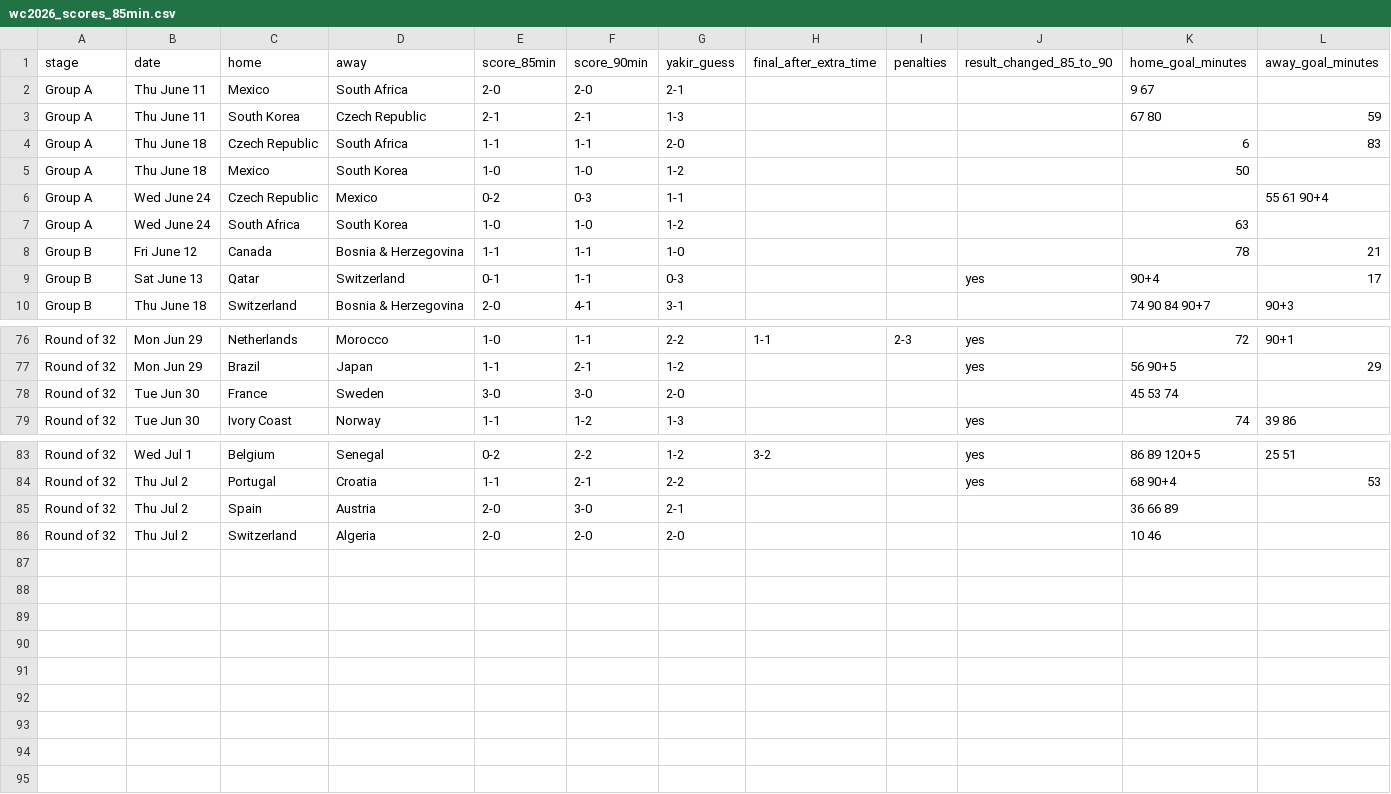
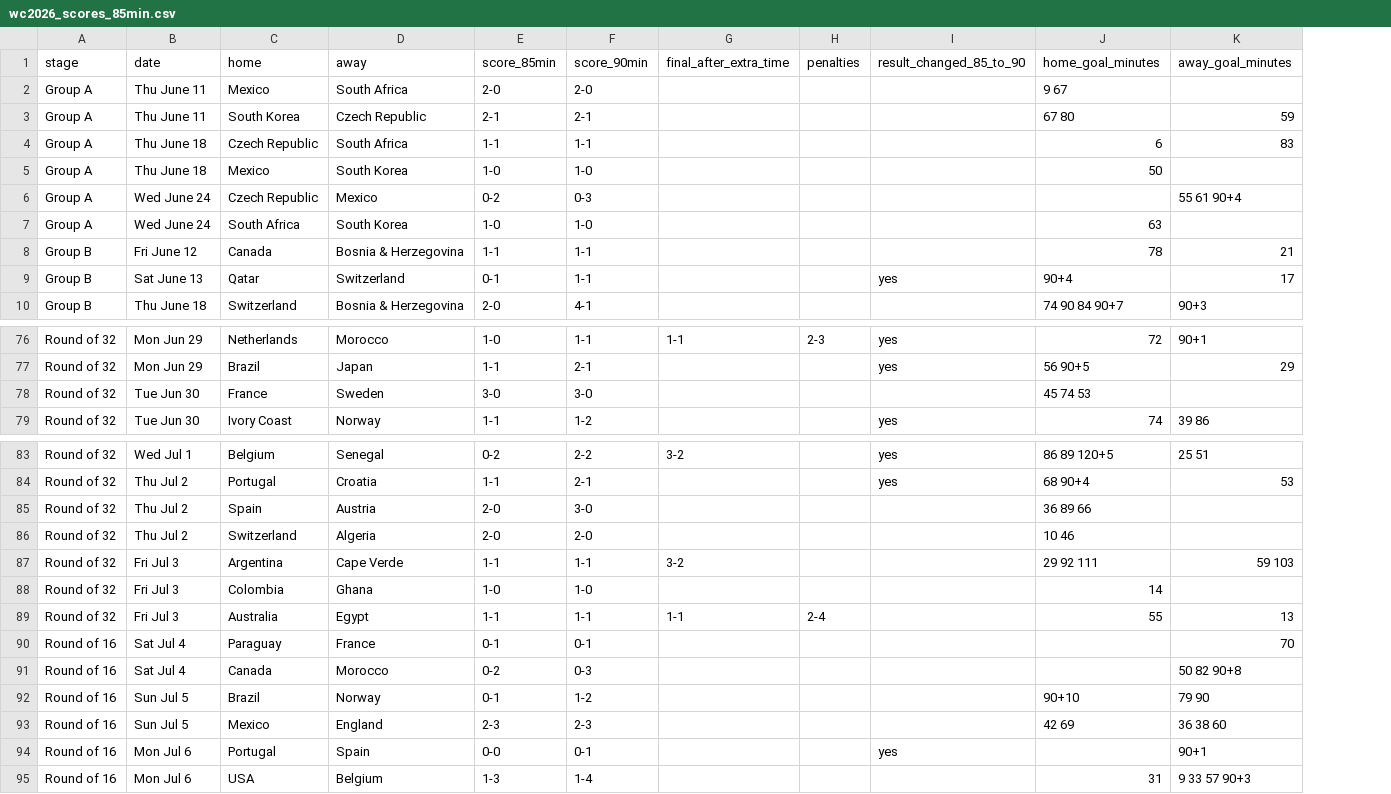
Before and after one commit to yakirco13-cloud/World-Cup, a CSV file: wc2026_scores_85min.csv, drawn as a sheet; only a part is shown, gaps mark what is left out; removed rows and columns are numbered as before the commit, all else as after; the diff names each change by its address in the sheet, - before the commit and + after, or states it on an @@ line.

```diff
--- a/wc2026_scores_85min.csv
+++ b/wc2026_scores_85min.csv
-column G (yakir_guess), rows 2-10: 2-1 | 1-3 | 2-0 | 1-2 | 1-1 | 1-2 | 1-0 | 0-3 | 3-1; rows 76-79: 2-2 | 1-2 | 2-0 | 1-3; rows 83-86: 1-2 | 2-2 | 2-1 | 2-0
-J78 (home_goal_minutes): 45 53 74
+J78 (home_goal_minutes): 45 74 53
-J85 (home_goal_minutes): 36 66 89
+J85 (home_goal_minutes): 36 89 66
+row 87: Round of 32 | Fri Jul 3 | Argentina | Cape Verde | 1-1 | 1-1 | 3-2 |  |  | 29 92 111 | 59 103
+row 88: Round of 32 | Fri Jul 3 | Colombia | Ghana | 1-0 | 1-0 |  |  |  | 14
+row 89: Round of 32 | Fri Jul 3 | Australia | Egypt | 1-1 | 1-1 | 1-1 | 2-4 |  | 55 | 13
+row 90: Round of 16 | Sat Jul 4 | Paraguay | France | 0-1 | 0-1 |  |  |  |  | 70
+row 91: Round of 16 | Sat Jul 4 | Canada | Morocco | 0-2 | 0-3 |  |  |  |  | 50 82 90+8
+row 92: Round of 16 | Sun Jul 5 | Brazil | Norway | 0-1 | 1-2 |  |  |  | 90+10 | 79 90
+row 93: Round of 16 | Sun Jul 5 | Mexico | England | 2-3 | 2-3 |  |  |  | 42 69 | 36 38 60
+row 94: Round of 16 | Mon Jul 6 | Portugal | Spain | 0-0 | 0-1 |  |  | yes |  | 90+1
+row 95: Round of 16 | Mon Jul 6 | USA | Belgium | 1-3 | 1-4 |  |  |  | 31 | 9 33 57 90+3
```
Also changed, not shown: 1 other file.
